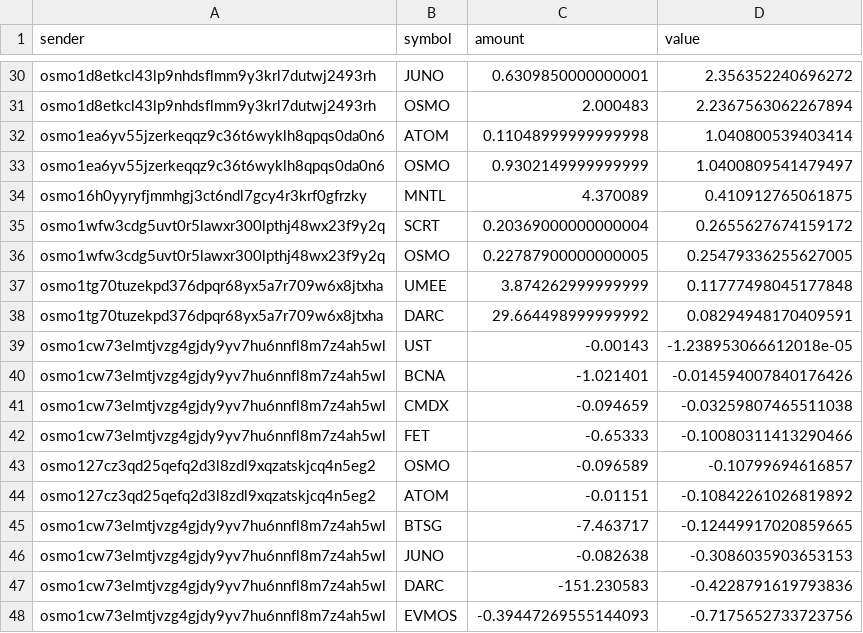
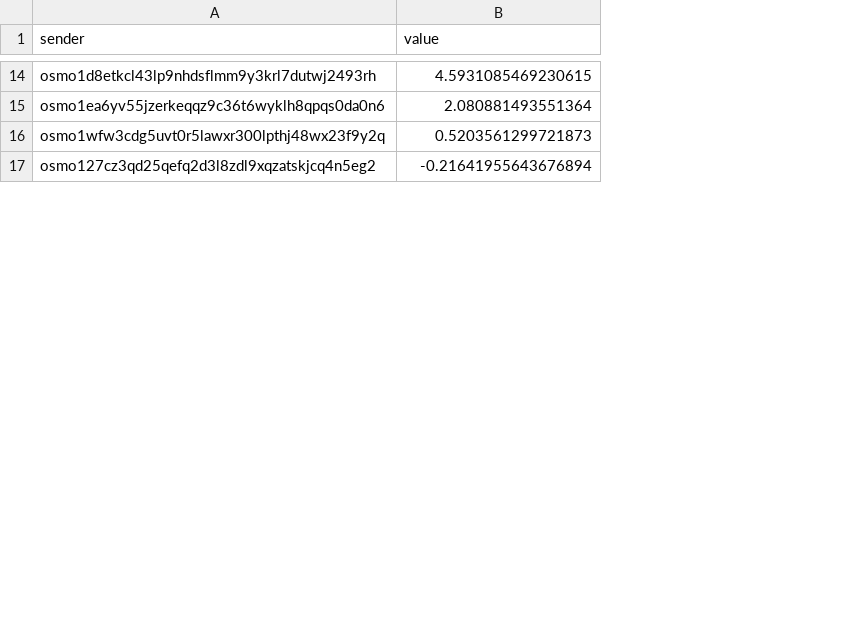
Before and after one commit to HathorNodes/osmosis_nitrogen_assessment, a CSV file: data/agg_net_diff_senders.csv, drawn as a sheet; only a part is shown, gaps mark what is left out; removed rows and columns are numbered as before the commit, all else as after; the diff covers the shown part only; the diff names each change by its address in the sheet, - before the commit and + after, or states it on an @@ line.

```diff
--- a/data/agg_net_diff_senders.csv
+++ b/data/agg_net_diff_senders.csv
-column B (symbol), row 30: JUNO; row 32: ATOM; row 35: SCRT; row 43: OSMO
-column C (amount), row 30: 0.6309850000000001; row 32: 0.11048999999999998; row 35: 0.20369000000000004; row 43: -0.096589
-B14 (value): 2.356352240696272
+B14 (value): 4.5931085469230615
-row 31: osmo1d8etkcl43lp9nhdsflmm9y3krl7dutwj2493rh | OSMO | 2.000483 | 2.2367563062267894
-B15 (value): 1.040800539403414
+B15 (value): 2.080881493551364
-row 33: osmo1ea6yv55jzerkeqqz9c36t6wyklh8qpqs0da0n6 | OSMO | 0.9302149999999999 | 1.0400809541479497
-row 34: osmo16h0yyryfjmmhgj3ct6ndl7gcy4r3krf0gfrzky | MNTL | 4.370089 | 0.410912765061875
-B16 (value): 0.2655627674159172
+B16 (value): 0.5203561299721873
-row 36: osmo1wfw3cdg5uvt0r5lawxr300lpthj48wx23f9y2q | OSMO | 0.22787900000000005 | 0.25479336255627005
-row 37: osmo1tg70tuzekpd376dpqr68yx5a7r709w6x8jtxha | UMEE | 3.874262999999999 | 0.11777498045177848
-row 38: osmo1tg70tuzekpd376dpqr68yx5a7r709w6x8jtxha | DARC | 29.664498999999992 | 0.08294948170409591
-row 39: osmo1cw73elmtjvzg4gjdy9yv7hu6nnfl8m7z4ah5wl | UST | -0.00143 | -1.238953066612018e-05
-row 40: osmo1cw73elmtjvzg4gjdy9yv7hu6nnfl8m7z4ah5wl | BCNA | -1.021401 | -0.014594007840176426
-row 41: osmo1cw73elmtjvzg4gjdy9yv7hu6nnfl8m7z4ah5wl | CMDX | -0.094659 | -0.03259807465511038
-row 42: osmo1cw73elmtjvzg4gjdy9yv7hu6nnfl8m7z4ah5wl | FET | -0.65333 | -0.10080311413290466
-B17 (value): -0.10799694616857
+B17 (value): -0.21641955643676894
-row 44: osmo127cz3qd25qefq2d3l8zdl9xqzatskjcq4n5eg2 | ATOM | -0.01151 | -0.10842261026819892
-row 45: osmo1cw73elmtjvzg4gjdy9yv7hu6nnfl8m7z4ah5wl | BTSG | -7.463717 | -0.12449917020859665
-row 46: osmo1cw73elmtjvzg4gjdy9yv7hu6nnfl8m7z4ah5wl | JUNO | -0.082638 | -0.3086035903653153
-row 47: osmo1cw73elmtjvzg4gjdy9yv7hu6nnfl8m7z4ah5wl | DARC | -151.230583 | -0.4228791619793836
-row 48: osmo1cw73elmtjvzg4gjdy9yv7hu6nnfl8m7z4ah5wl | EVMOS | -0.39447269555144093 | -0.7175652733723756
```
Also changed, not shown: 1 added row, 25 removed rows and 16 edited cells elsewhere in this file, 1 other file.
